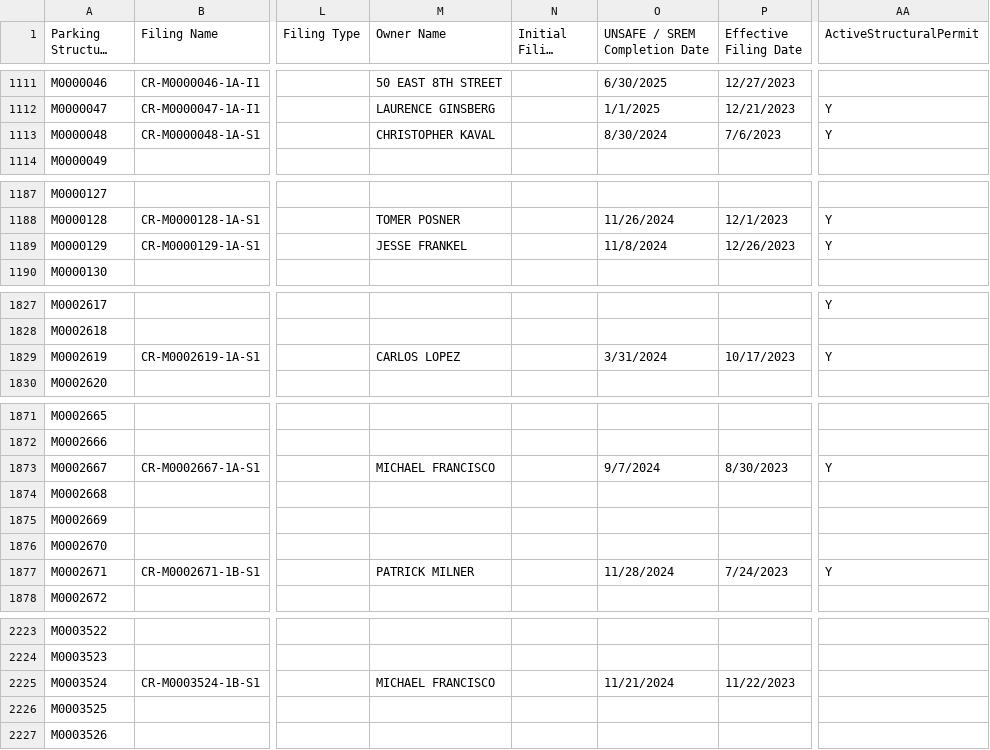
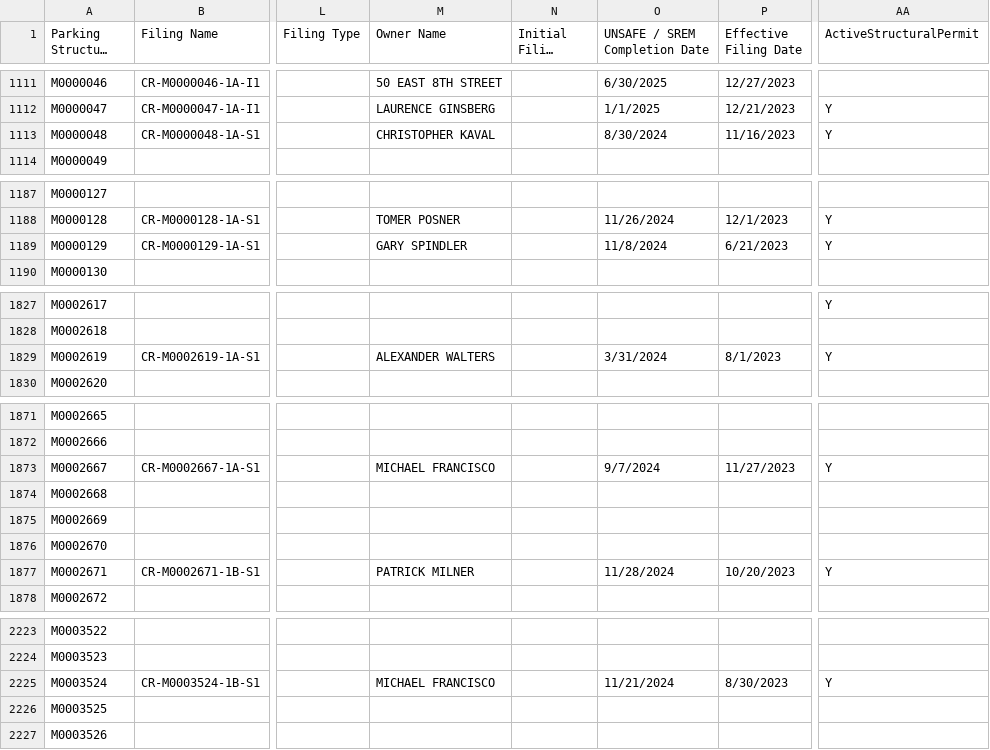
Before and after one commit to NYCDOB/ParkingStructures, a CSV file: data/ParkingStructureInspections.csv, drawn as a sheet; only a part is shown, gaps mark what is left out; long unchanged cells end in …; the diff covers the shown part only; the diff names each change by its address in the sheet, - before the commit and + after, or states it on an @@ line.

```diff
--- a/data/ParkingStructureInspections.csv
+++ b/data/ParkingStructureInspections.csv
-P1113 (Effective Filing Date): 7/6/2023
+P1113 (Effective Filing Date): 11/16/2023
-M1189 (Owner Name): JESSE FRANKEL
+M1189 (Owner Name): GARY SPINDLER
-P1189 (Effective Filing Date): 12/26/2023
+P1189 (Effective Filing Date): 6/21/2023
-M1829 (Owner Name): CARLOS LOPEZ
+M1829 (Owner Name): ALEXANDER WALTERS
-P1829 (Effective Filing Date): 10/17/2023
+P1829 (Effective Filing Date): 8/1/2023
-P1873 (Effective Filing Date): 8/30/2023
+P1873 (Effective Filing Date): 11/27/2023
-P1877 (Effective Filing Date): 7/24/2023
+P1877 (Effective Filing Date): 10/20/2023
-P2225 (Effective Filing Date): 11/22/2023
+P2225 (Effective Filing Date): 8/30/2023
-AA2225 (ActiveStructuralPermit): (empty)
+AA2225 (ActiveStructuralPermit): Y
```
Also changed, not shown: 43 edited cells elsewhere in this file.
